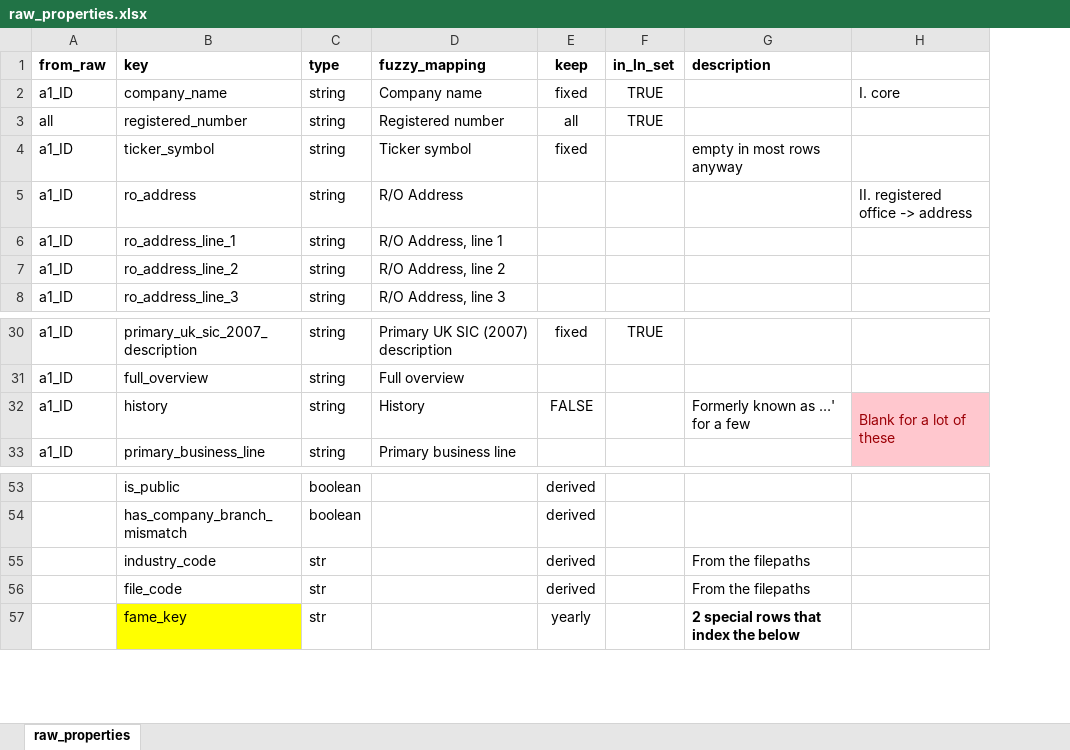
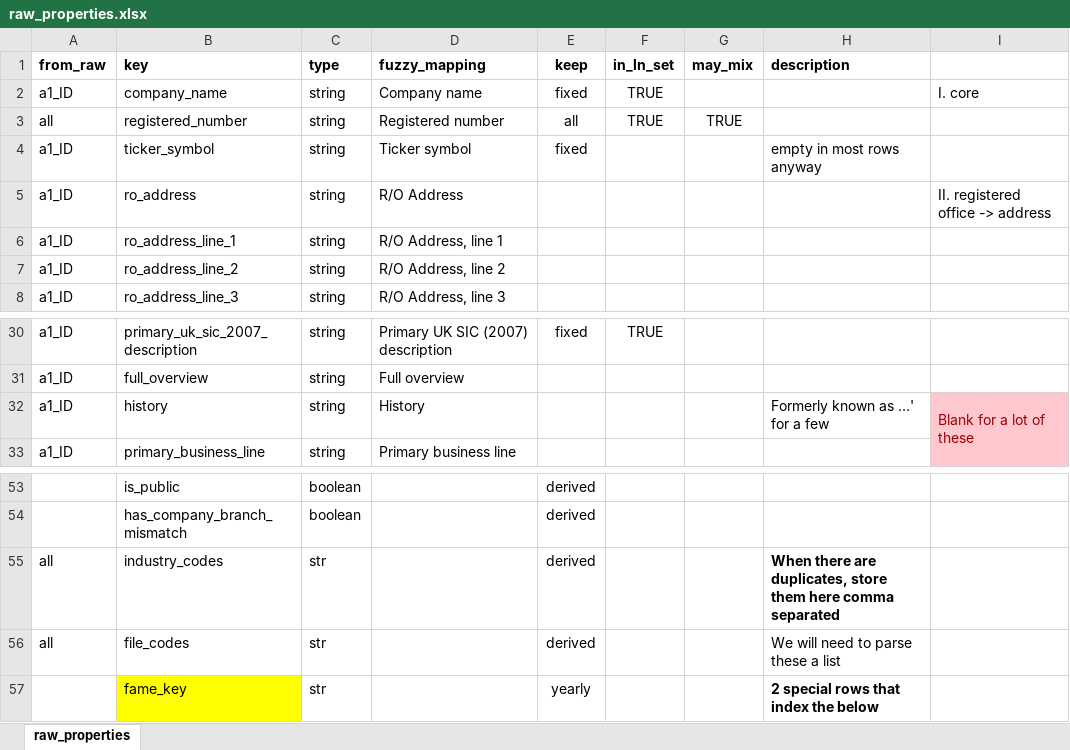
Before and after one commit to aloysiuslip/ucl-diss-ECON0079, an Excel workbook: build/input/raw_properties.xlsx, sheet raw_properties, drawn as a sheet; only a part is shown, gaps mark what is left out; values as stored, in another font and other column widths than the file's, no borders; addresses are those after the commit; the diff names each change by its address in the sheet, - before the commit and + after, or states it on an @@ line.

```diff
--- a/build/input/raw_properties.xlsx (sheet raw_properties)
+++ b/build/input/raw_properties.xlsx (sheet raw_properties)
+column G (may_mix), row 3: TRUE
-E32 (keep): FALSE
+E32 (keep): (empty)
-A55:A56 (from_raw): (empty)
+A55:A56 (from_raw): all
-B55 (key): industry_code
+B55 (key): industry_codes
-H55 (description): From the filepaths
+H55 (description): When there are duplicates, store them here comma separated
-H55 bold: off
+H55 bold: on
-B56 (key): file_code
+B56 (key): file_codes
-H56 (description): From the filepaths
+H56 (description): We will need to parse these a list
```
Also changed, not shown: 8 other files.
